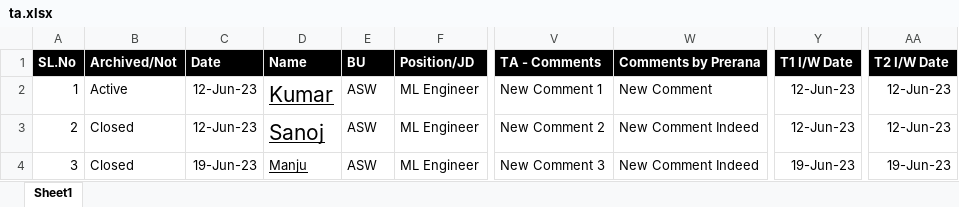
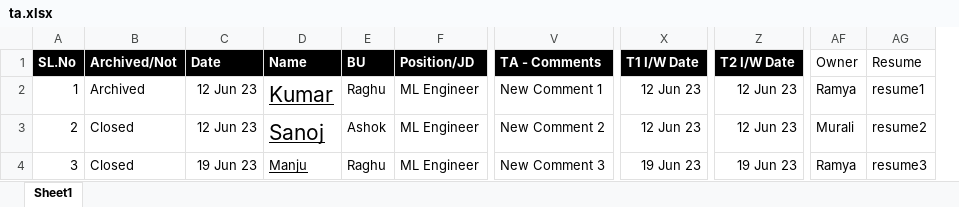
Before and after one commit to Shashwat2802/CRM, an Excel workbook: sample_csv/ta.xlsx, sheet Sheet1, drawn as a sheet; only a part is shown, gaps mark what is left out; values as stored, in another font and other column widths than the file's, no borders; removed rows and columns are numbered as before the commit, all else as after; the diff names each change by its address in the sheet, - before the commit and + after, or states it on an @@ line.

```diff
--- a/sample_csv/ta.xlsx (sheet Sheet1)
+++ b/sample_csv/ta.xlsx (sheet Sheet1)
-column W (Comments by Prerana), rows 2-4: New Comment | New Comment Indeed | New Comment Indeed
+column AF (Owner), rows 2-4: Ramya | Murali | Ramya
+column AG (Resume), rows 2-4: resume1 | resume2 | resume3
-B2 (Archived/Not): Active
+B2 (Archived/Not): Archived
-C2:C3 (Date): 12-Jun-23
+C2:C3 (Date): 12 Jun 23
-E2 (BU): ASW
+E2 (BU): Raghu
-X2:X3 (T1 I/W Date): 12-Jun-23
+X2:X3 (T1 I/W Date): 12 Jun 23
-Z2:Z3 (T2 I/W Date): 12-Jun-23
+Z2:Z3 (T2 I/W Date): 12 Jun 23
-E3 (BU): ASW
+E3 (BU): Ashok
-C4 (Date): 19-Jun-23
+C4 (Date): 19 Jun 23
-E4 (BU): ASW
+E4 (BU): Raghu
-X4 (T1 I/W Date): 19-Jun-23
+X4 (T1 I/W Date): 19 Jun 23
-Z4 (T2 I/W Date): 19-Jun-23
+Z4 (T2 I/W Date): 19 Jun 23
```
Also changed, not shown: 11 other files.
